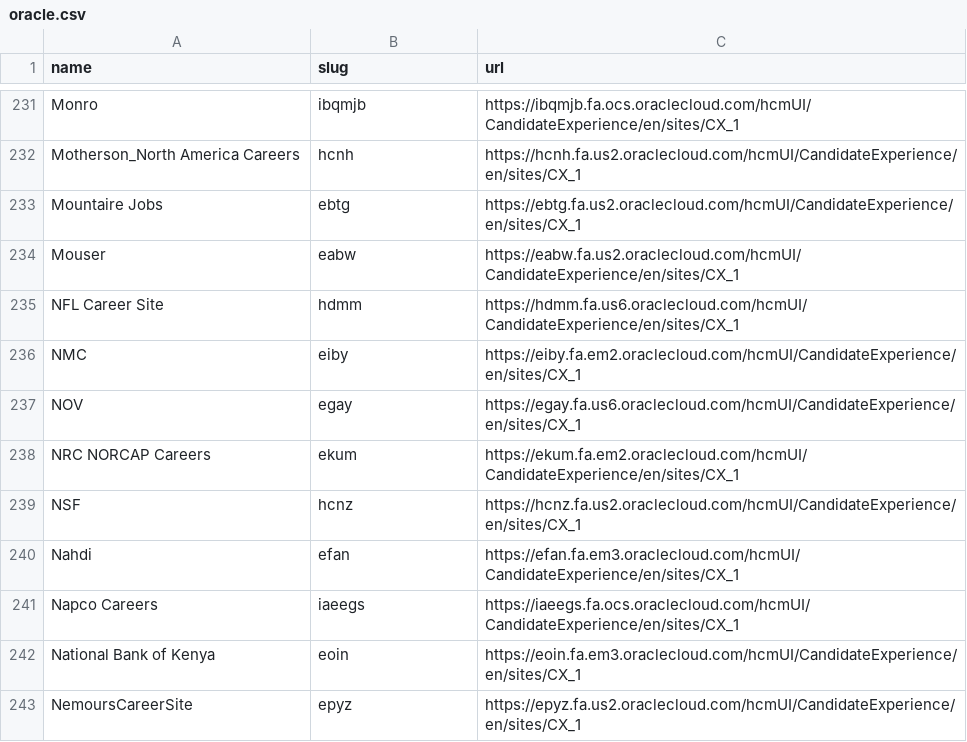
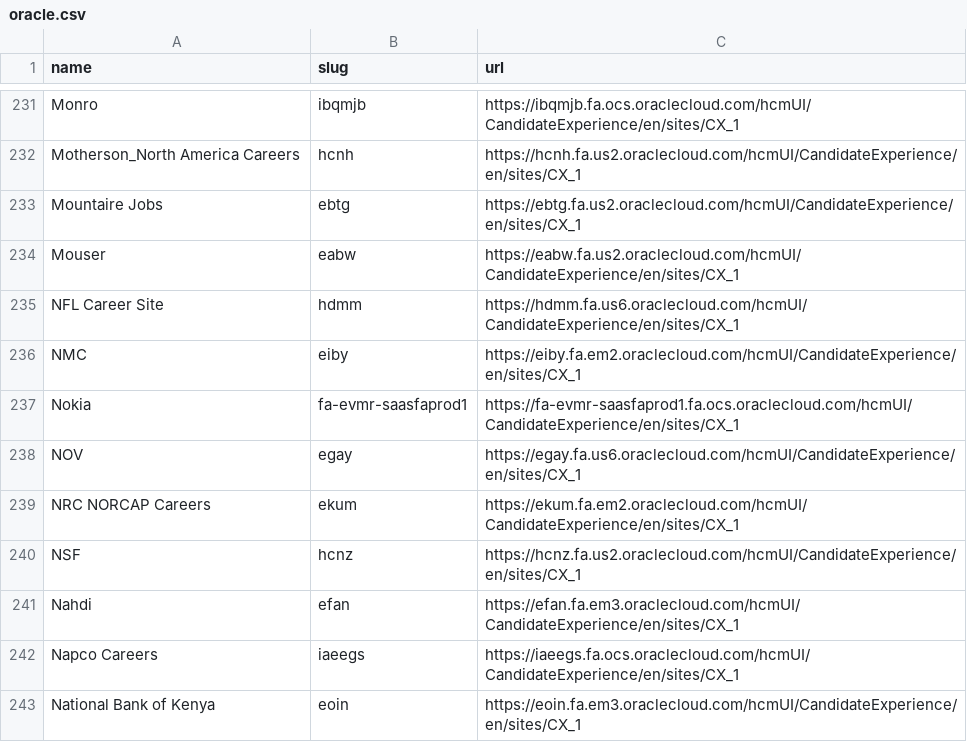
Before and after one commit to kalil0321/ats-scrapers, a CSV file: ats-companies/oracle.csv, drawn as a sheet; only a part is shown, gaps mark what is left out; the shorter side is filled out with more unchanged rows; the diff names each change by its address in the sheet, - before the commit and + after, or states it on an @@ line.

Commit message:
Add Nokia Oracle career site

```diff
--- a/ats-companies/oracle.csv
+++ b/ats-companies/oracle.csv
+row 237: Nokia | fa-evmr-saasfaprod1 | https://fa-evmr-saasfaprod1.fa.ocs.oraclecloud.com/hcmUI/CandidateExperience/en/sites/CX_1
```
